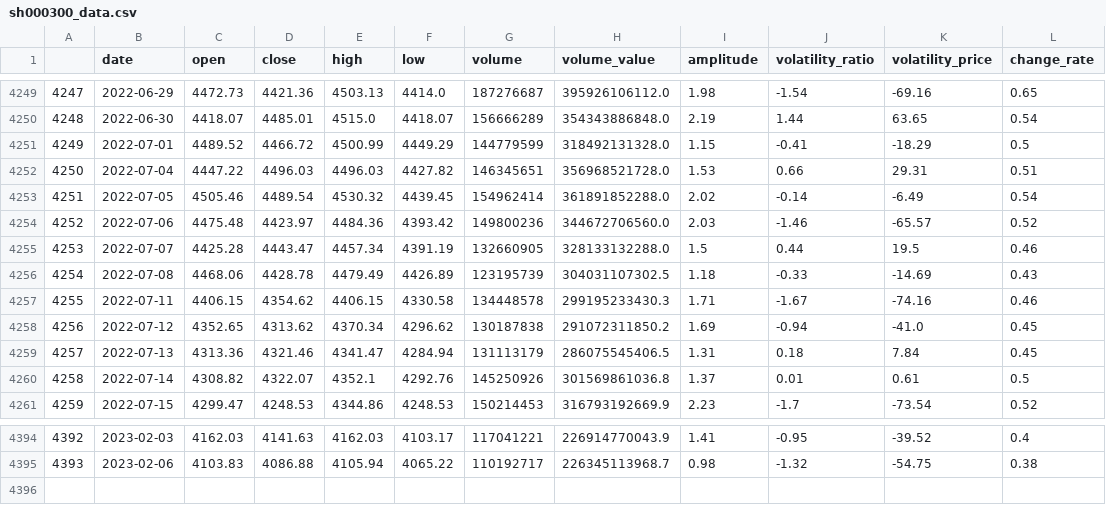
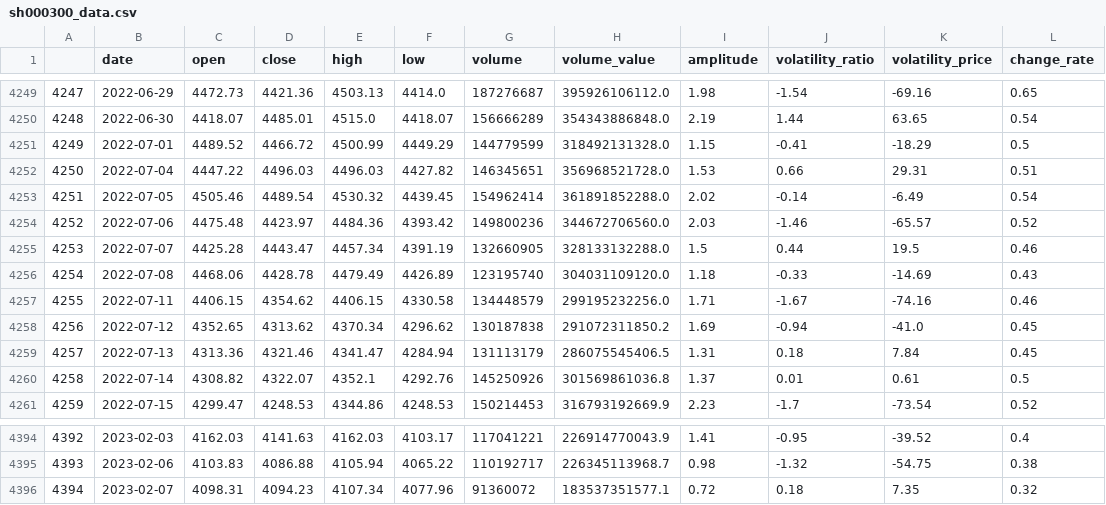
Before and after one commit to webclinic017/btproj, a CSV file: data/daily/sh000300_data.csv, drawn as a sheet; only a part is shown, gaps mark what is left out.

```diff
--- a/data/daily/sh000300_data.csv
+++ b/data/daily/sh000300_data.csv
@@ -4255,4 +4255,4 @@
 4253,2022-07-07,4425.28,4443.47,4457.34,4391.19,132660905,328133132288.0,1.5,0.44,19.5,0.46
-4254,2022-07-08,4468.06,4428.78,4479.49,4426.89,123195739,304031107302.5,1.18,-0.33,-14.69,0.43
-4255,2022-07-11,4406.15,4354.62,4406.15,4330.58,134448578,299195233430.3,1.71,-1.67,-74.16,0.46
+4254,2022-07-08,4468.06,4428.78,4479.49,4426.89,123195740,304031109120.0,1.18,-0.33,-14.69,0.43
+4255,2022-07-11,4406.15,4354.62,4406.15,4330.58,134448579,299195232256.0,1.71,-1.67,-74.16,0.46
 4256,2022-07-12,4352.65,4313.62,4370.34,4296.62,130187838,291072311850.2,1.69,-0.94,-41.0,0.45
@@ -4395 +4395,2 @@
 4393,2023-02-06,4103.83,4086.88,4105.94,4065.22,110192717,226345113968.7,0.98,-1.32,-54.75,0.38
+4394,2023-02-07,4098.31,4094.23,4107.34,4077.96,91360072,183537351577.1,0.72,0.18,7.35,0.32
```
Also changed, not shown: data/daily/sh512480_accu_data.csv, data/daily/sz159602_accu_data.csv, 36 other files.
